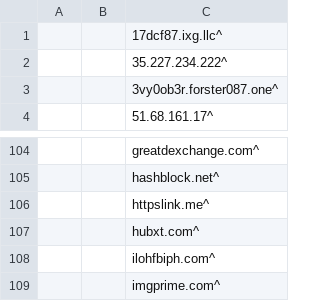
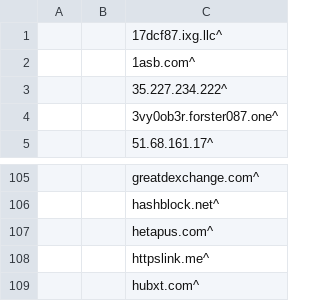
Before and after one commit to UnbreakableMJ/Blacklist, a CSV file: Blacklist.csv, drawn as a sheet; only a part is shown, gaps mark what is left out; the shorter side is filled out with more unchanged rows; the diff names each change by its address in the sheet, - before the commit and + after, or states it on an @@ line.

Commit message:
Added 1asb.com and hetapus.com

```diff
--- a/Blacklist.csv
+++ b/Blacklist.csv
+row 2:  |  | 1asb.com^
+row 107:  |  | hetapus.com^
```
Also changed, not shown: 4 other files.
